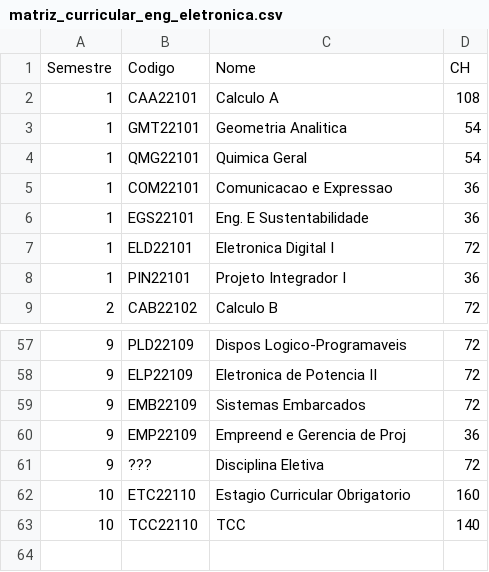
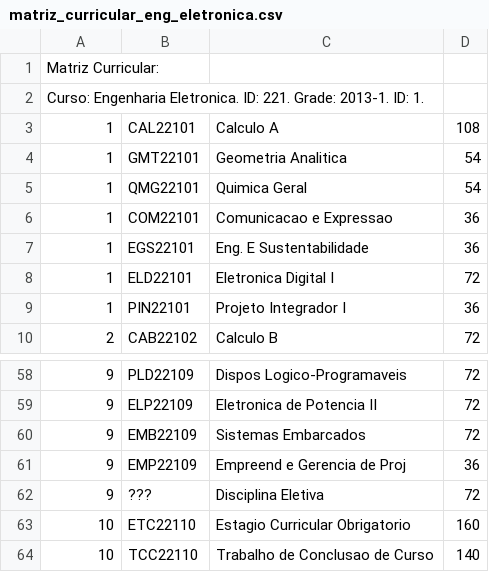
Before and after one commit to rodbeliramos/Academic_IA-QuickSort, a CSV file: src/AcademicIA/matriz_curricular_eng_eletronica.csv, drawn as a sheet; only a part is shown, gaps mark what is left out.

Commit message:
Removido PDFs, nomes e matricula dos alunos.

```diff
--- a/src/AcademicIA/matriz_curricular_eng_eletronica.csv
+++ b/src/AcademicIA/matriz_curricular_eng_eletronica.csv
@@ -1,3 +1,4 @@
-Semestre;Codigo;Nome;CH
-1;CAA22101;Calculo A;108
+Matriz Curricular:
+Curso: Engenharia Eletronica. ID: 221. Grade: 2013-1. ID: 1.
+1;CAL22101;Calculo A;108
 1;GMT22101;Geometria Analitica;54
@@ -62,2 +63,2 @@ Semestre;Codigo;Nome;CH
 10;ETC22110;Estagio Curricular Obrigatorio;160
-10;TCC22110;TCC;140
+10;TCC22110;Trabalho de Conclusao de Curso;140
```
Also changed, not shown: 22 other files.
